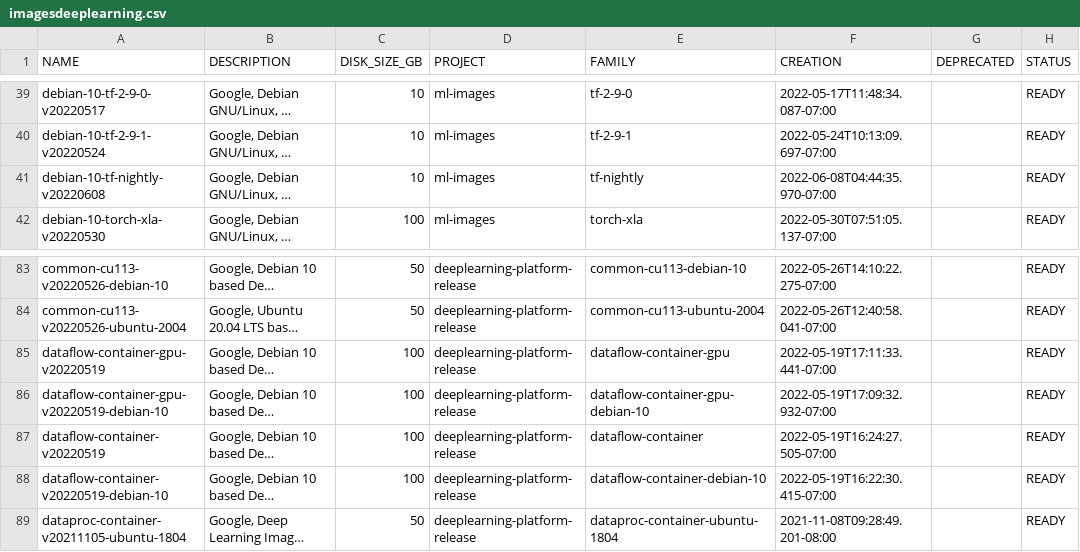
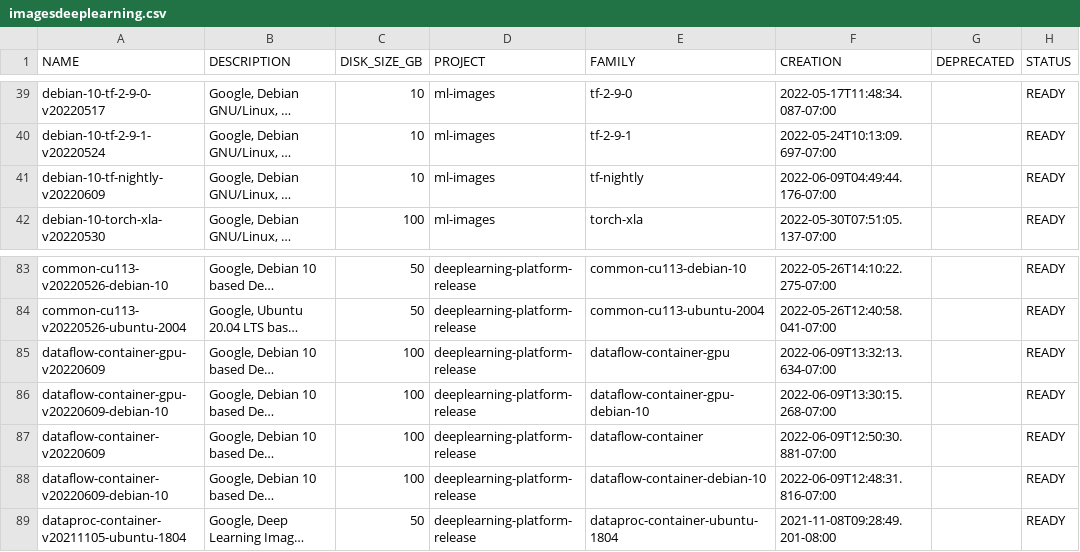
Before and after one commit to Cyclenerd/google-cloud-pricing-cost-calculator, a CSV file: tools/imagesdeeplearning.csv, drawn as a sheet; only a part is shown, gaps mark what is left out; long unchanged cells end in …; the diff names each change by its address in the sheet, - before the commit and + after, or states it on an @@ line.

```diff
--- a/tools/imagesdeeplearning.csv
+++ b/tools/imagesdeeplearning.csv
-A41 (NAME): debian-10-tf-nightly-v20220608
+A41 (NAME): debian-10-tf-nightly-v20220609
-F41 (CREATION): 2022-06-08T04:44:35.970-07:00
+F41 (CREATION): 2022-06-09T04:49:44.176-07:00
-A85 (NAME): dataflow-container-gpu-v20220519
+A85 (NAME): dataflow-container-gpu-v20220609
-F85 (CREATION): 2022-05-19T17:11:33.441-07:00
+F85 (CREATION): 2022-06-09T13:32:13.634-07:00
-A86 (NAME): dataflow-container-gpu-v20220519-debian-10
+A86 (NAME): dataflow-container-gpu-v20220609-debian-10
-F86 (CREATION): 2022-05-19T17:09:32.932-07:00
+F86 (CREATION): 2022-06-09T13:30:15.268-07:00
-A87 (NAME): dataflow-container-v20220519
+A87 (NAME): dataflow-container-v20220609
-F87 (CREATION): 2022-05-19T16:24:27.505-07:00
+F87 (CREATION): 2022-06-09T12:50:30.881-07:00
-A88 (NAME): dataflow-container-v20220519-debian-10
+A88 (NAME): dataflow-container-v20220609-debian-10
-F88 (CREATION): 2022-05-19T16:22:30.415-07:00
+F88 (CREATION): 2022-06-09T12:48:31.816-07:00
```
Also changed, not shown: tools/images.csv.
